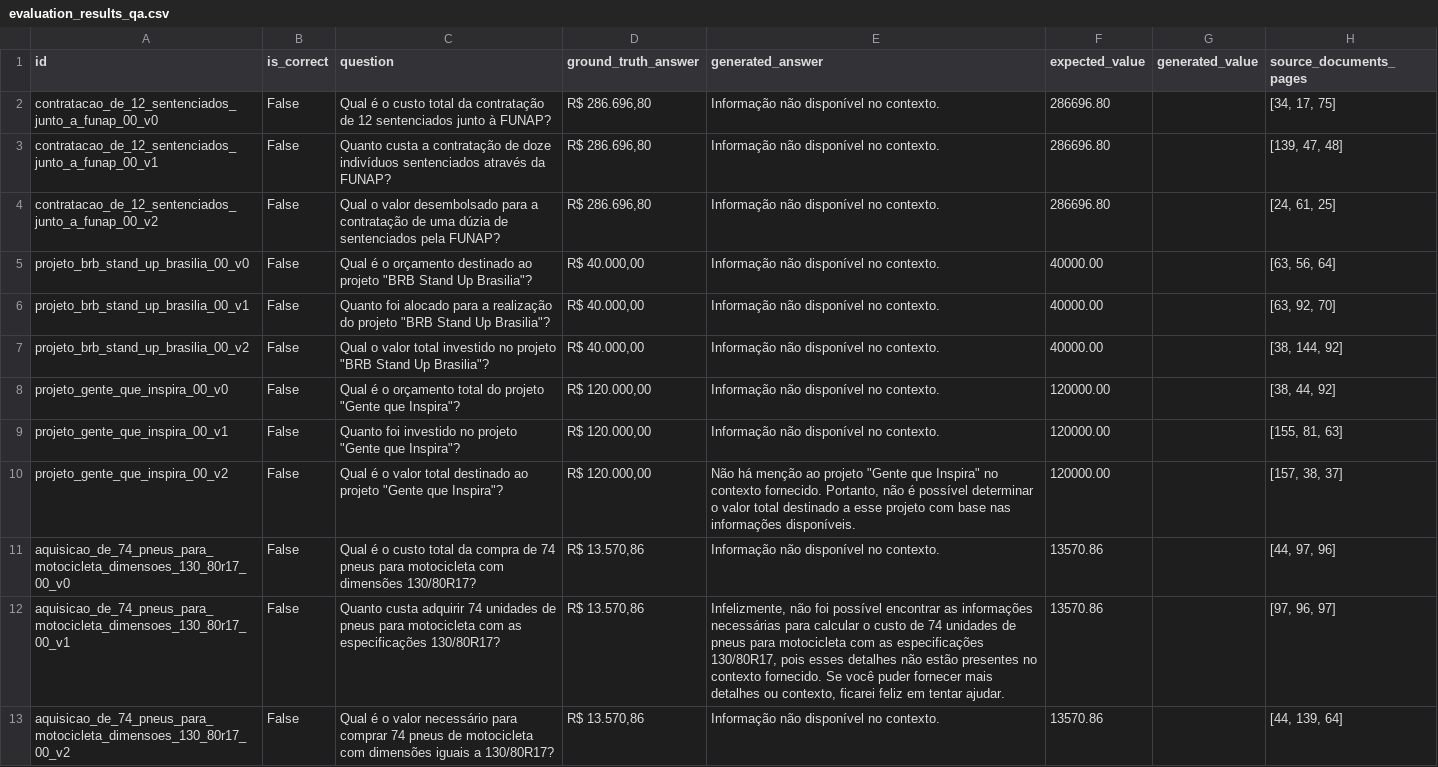
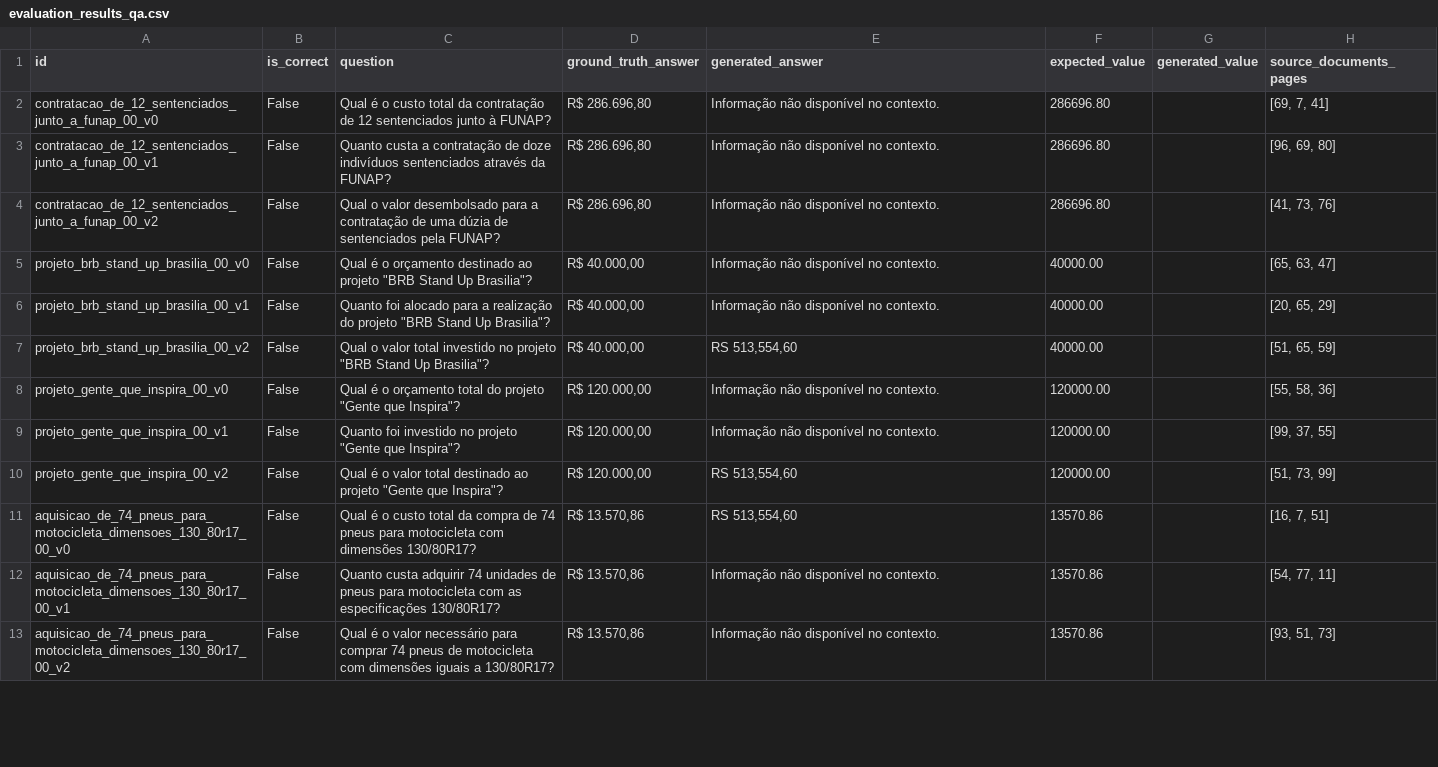
Before and after one commit to valxntim/rag-diario-oficial, a CSV file: evaluation_results_qa.csv, drawn as a sheet; only a part is shown; the diff covers the shown part only.

```diff
--- a/evaluation_results_qa.csv
+++ b/evaluation_results_qa.csv
@@ -1,13 +1,13 @@
 id,is_correct,question,ground_truth_answer,generated_answer,expected_value,generated_value,source_documents_pages
-contratacao_de_12_sentenciados_junto_a_funap_00_v0,False,Qual é o custo total da contratação de 12 sentenciados junto à FUNAP?,"R$ 286.696,80",Informação não disponível no contexto.,286696.80,,"[34, 17, 75]"
-contratacao_de_12_sentenciados_junto_a_funap_00_v1,False,Quanto custa a contratação de doze indivíduos sentenciados através da FUNAP?,"R$ 286.696,80",Informação não disponível no contexto.,286696.80,,"[139, 47, 48]"
-contratacao_de_12_sentenciados_junto_a_funap_00_v2,False,Qual o valor desembolsado para a contratação de uma dúzia de sentenciados pela FUNAP?,"R$ 286.696,80",Informação não disponível no contexto.,286696.80,,"[24, 61, 25]"
-projeto_brb_stand_up_brasilia_00_v0,False,"Qual é o orçamento destinado ao projeto ""BRB Stand Up Brasilia""?","R$ 40.000,00",Informação não disponível no contexto.,40000.00,,"[63, 56, 64]"
-projeto_brb_stand_up_brasilia_00_v1,False,"Quanto foi alocado para a realização do projeto ""BRB Stand Up Brasilia""?","R$ 40.000,00",Informação não disponível no contexto.,40000.00,,"[63, 92, 70]"
-projeto_brb_stand_up_brasilia_00_v2,False,"Qual o valor total investido no projeto ""BRB Stand Up Brasilia""?","R$ 40.000,00",Informação não disponível no contexto.,40000.00,,"[38, 144, 92]"
-projeto_gente_que_inspira_00_v0,False,"Qual é o orçamento total do projeto ""Gente que Inspira""?","R$ 120.000,00",Informação não disponível no contexto.,120000.00,,"[38, 44, 92]"
-projeto_gente_que_inspira_00_v1,False,"Quanto foi investido no projeto ""Gente que Inspira""?","R$ 120.000,00",Informação não disponível no contexto.,120000.00,,"[155, 81, 63]"
-projeto_gente_que_inspira_00_v2,False,"Qual é o valor total destinado ao projeto ""Gente que Inspira""?","R$ 120.000,00","Não há menção ao projeto ""Gente que Inspira"" no contexto fornecido.  Portanto, não é possível determinar o valor total destinado a esse projeto com base nas informações disponíveis.",120000.00,,"[157, 38, 37]"
-aquisicao_de_74_pneus_para_motocicleta_dimensoes_130_80r17_00_v0,False,Qual é o custo total da compra de 74 pneus para motocicleta com dimensões 130/80R17?,"R$ 13.570,86",Informação não disponível no contexto.,13570.86,,"[44, 97, 96]"
-aquisicao_de_74_pneus_para_motocicleta_dimensoes_130_80r17_00_v1,False,Quanto custa adquirir 74 unidades de pneus para motocicleta com as especificações 130/80R17?,"R$ 13.570,86","Infelizmente, não foi possível encontrar as informações necessárias para calcular o custo de 74 unidades de pneus para motocicleta com as especificações 130/80R17, pois esses detalhes não estão presentes no contexto fornecido.   Se você puder fornecer mais detalhes ou contexto, ficarei feliz em tentar ajudar.",13570.86,,"[97, 96, 97]"
-aquisicao_de_74_pneus_para_motocicleta_dimensoes_130_80r17_00_v2,False,Qual é o valor necessário para comprar 74 pneus de motocicleta com dimensões iguais a 130/80R17?,"R$ 13.570,86",Informação não disponível no contexto.,13570.86,,"[44, 139, 64]"
+contratacao_de_12_sentenciados_junto_a_funap_00_v0,False,Qual é o custo total da contratação de 12 sentenciados junto à FUNAP?,"R$ 286.696,80",Informação não disponível no contexto.,286696.80,,"[69, 7, 41]"
+contratacao_de_12_sentenciados_junto_a_funap_00_v1,False,Quanto custa a contratação de doze indivíduos sentenciados através da FUNAP?,"R$ 286.696,80",Informação não disponível no contexto.,286696.80,,"[96, 69, 80]"
+contratacao_de_12_sentenciados_junto_a_funap_00_v2,False,Qual o valor desembolsado para a contratação de uma dúzia de sentenciados pela FUNAP?,"R$ 286.696,80",Informação não disponível no contexto.,286696.80,,"[41, 73, 76]"
+projeto_brb_stand_up_brasilia_00_v0,False,"Qual é o orçamento destinado ao projeto ""BRB Stand Up Brasilia""?","R$ 40.000,00",Informação não disponível no contexto.,40000.00,,"[65, 63, 47]"
+projeto_brb_stand_up_brasilia_00_v1,False,"Quanto foi alocado para a realização do projeto ""BRB Stand Up Brasilia""?","R$ 40.000,00",Informação não disponível no contexto.,40000.00,,"[20, 65, 29]"
+projeto_brb_stand_up_brasilia_00_v2,False,"Qual o valor total investido no projeto ""BRB Stand Up Brasilia""?","R$ 40.000,00","RS 513,554,60",40000.00,,"[51, 65, 59]"
+projeto_gente_que_inspira_00_v0,False,"Qual é o orçamento total do projeto ""Gente que Inspira""?","R$ 120.000,00",Informação não disponível no contexto.,120000.00,,"[55, 58, 36]"
+projeto_gente_que_inspira_00_v1,False,"Quanto foi investido no projeto ""Gente que Inspira""?","R$ 120.000,00",Informação não disponível no contexto.,120000.00,,"[99, 37, 55]"
+projeto_gente_que_inspira_00_v2,False,"Qual é o valor total destinado ao projeto ""Gente que Inspira""?","R$ 120.000,00","RS 513,554,60",120000.00,,"[51, 73, 99]"
+aquisicao_de_74_pneus_para_motocicleta_dimensoes_130_80r17_00_v0,False,Qual é o custo total da compra de 74 pneus para motocicleta com dimensões 130/80R17?,"R$ 13.570,86","RS 513,554,60",13570.86,,"[16, 7, 51]"
+aquisicao_de_74_pneus_para_motocicleta_dimensoes_130_80r17_00_v1,False,Quanto custa adquirir 74 unidades de pneus para motocicleta com as especificações 130/80R17?,"R$ 13.570,86",Informação não disponível no contexto.,13570.86,,"[54, 77, 11]"
+aquisicao_de_74_pneus_para_motocicleta_dimensoes_130_80r17_00_v2,False,Qual é o valor necessário para comprar 74 pneus de motocicleta com dimensões iguais a 130/80R17?,"R$ 13.570,86",Informação não disponível no contexto.,13570.86,,"[93, 51, 73]"
```
Also changed, not shown: 129 edited cells elsewhere in this file, 10 other files.
